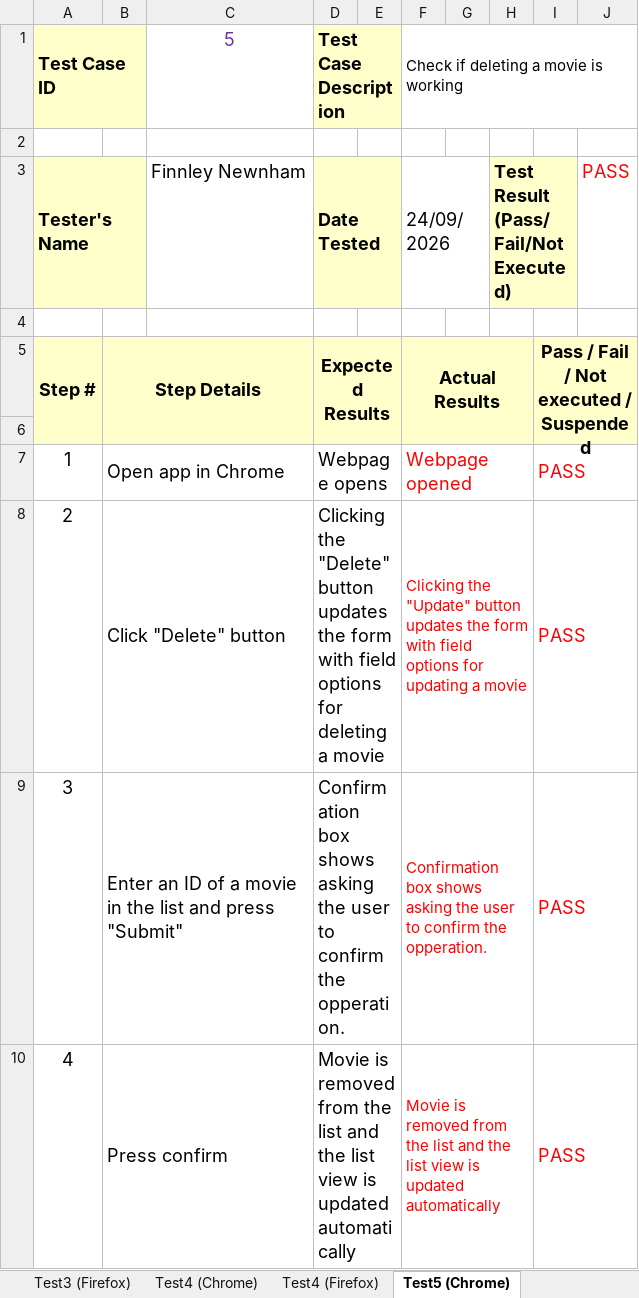
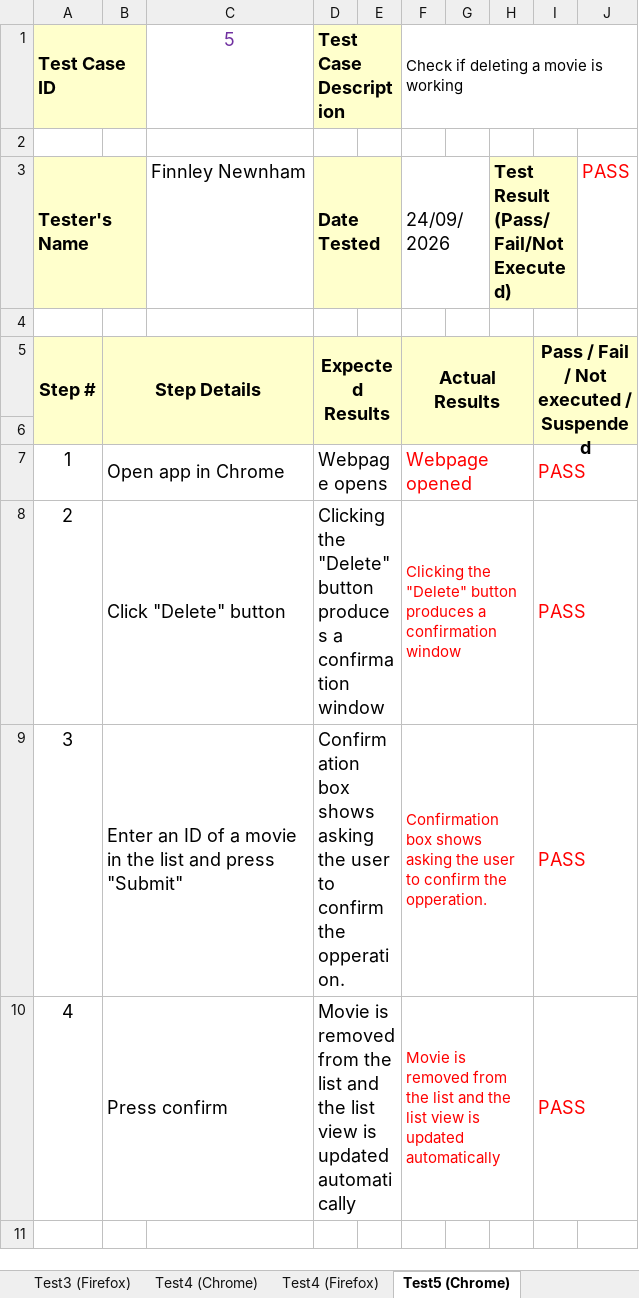
Before and after one commit to finnleyjasper/ICT40120, an Excel workbook: JSAT2/part5/B5Test_Plan_and_Result_Template.xlsx, sheet Test5 (Chrome), drawn as a sheet; values as stored, in another font and other column widths than the file's, no borders; the diff names each change by its address in the sheet, - before the commit and + after, or states it on an @@ line.

Commit message:
fix: address typos in test plan

```diff
--- a/JSAT2/part5/B5Test_Plan_and_Result_Template.xlsx (sheet Test5 (Chrome))
+++ b/JSAT2/part5/B5Test_Plan_and_Result_Template.xlsx (sheet Test5 (Chrome))
-D8 (Test Case Description): …"Delete" button updates the form with field options for deleting a movie
+D8 (Test Case Description): …"Delete" button produces a confirmation window
-F8: Clicking the "Update" button updates the form with field options for updating a movie
+F8: Clicking the "Delete" button produces a confirmation window
```
Also changed, not shown: sheet Test5 (Firefox), sheet Test8 (Chrome), sheet Test4 (Chrome), sheet Test10 (Chrome), sheet Test11 (Chrome).
